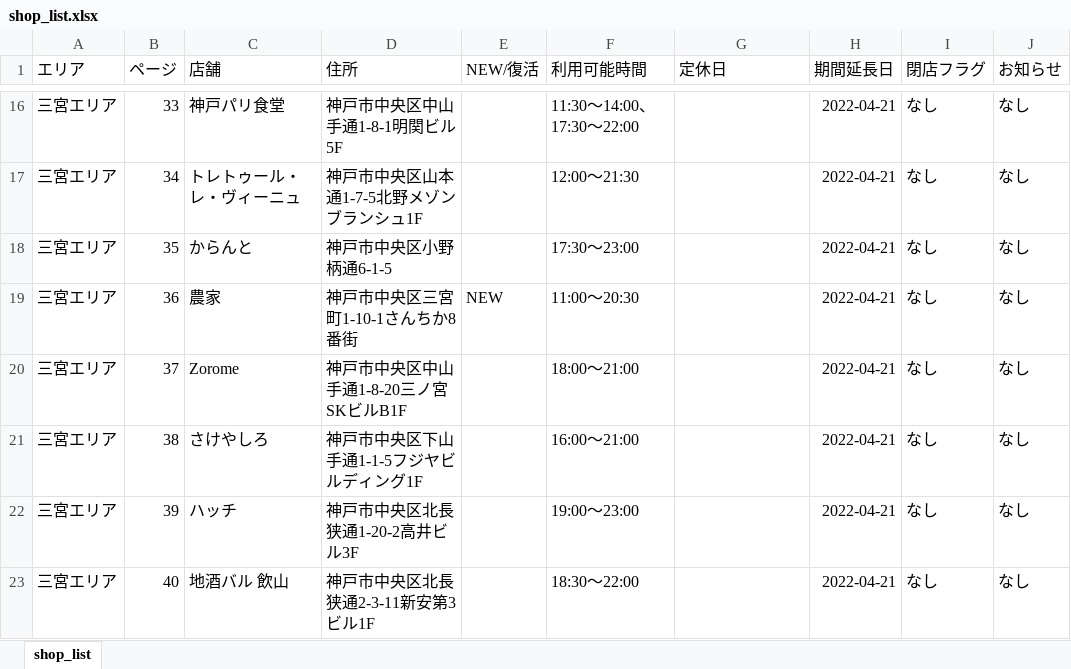
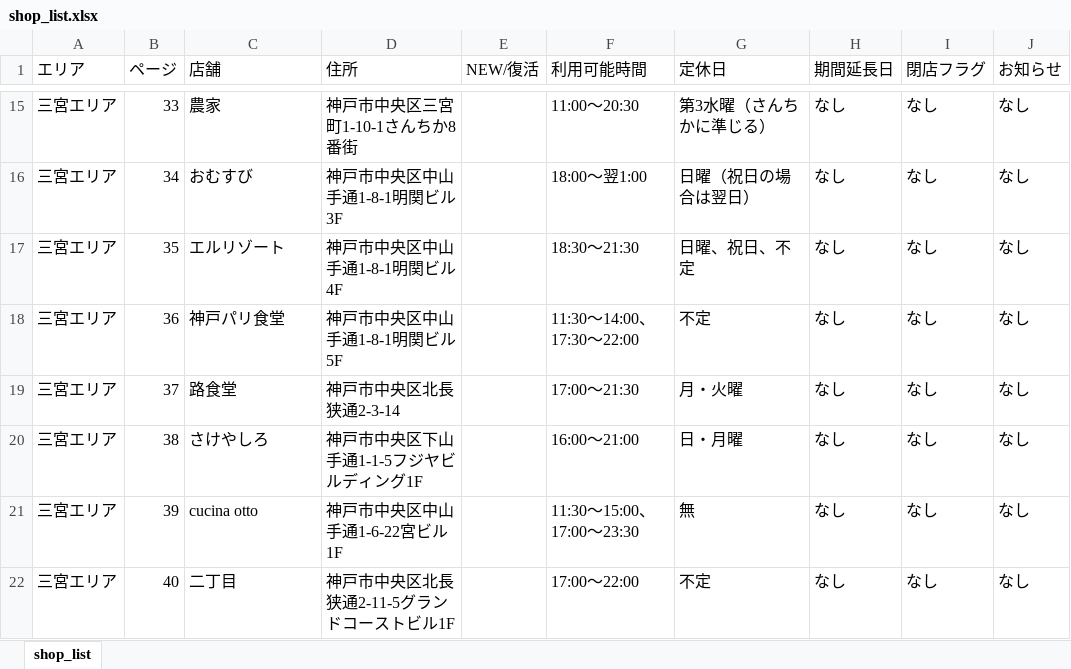
Before and after one commit to d-mori-src/choinomi_web, an Excel workbook: resource/kobe_books/shop_list.xlsx, sheet shop_list, drawn as a sheet; only a part is shown, gaps mark what is left out; values as stored, in another font and other column widths than the file's, no borders; addresses are those after the commit; the diff covers the shown part only; the diff names each change by its address in the sheet, - before the commit and + after, or states it on an @@ line.

```diff
--- a/resource/kobe_books/shop_list.xlsx (sheet shop_list)
+++ b/resource/kobe_books/shop_list.xlsx (sheet shop_list)
-C15 (店舗): 神戸パリ食堂
+C15 (店舗): 農家
-D15 (住所): 神戸市中央区中山手通1-8-1明関ビル5F
+D15 (住所): 神戸市中央区三宮町1-10-1さんちか8番街
-F15 (利用可能時間): 11:30～14:00、17:30～22:00
+F15 (利用可能時間): 11:00～20:30
-G15 (定休日): (empty)
+G15 (定休日): 第3水曜（さんちかに準じる）
-H15:H22 (期間延長日): 2022-04-21
+H15:H22 (期間延長日): なし
-C16 (店舗): トレトゥール・レ・ヴィーニュ
+C16 (店舗): おむすび
-D16 (住所): 神戸市中央区山本通1-7-5北野メゾンブランシュ1F
+D16 (住所): 神戸市中央区中山手通1-8-1明関ビル3F
-F16 (利用可能時間): 12:00～21:30
+F16 (利用可能時間): 18:00～翌1:00
-G16 (定休日): (empty)
+G16 (定休日): 日曜（祝日の場合は翌日）
-C17 (店舗): からんと
+C17 (店舗): エルリゾート
-D17 (住所): 神戸市中央区小野柄通6-1-5
+D17 (住所): 神戸市中央区中山手通1-8-1明関ビル4F
-F17 (利用可能時間): 17:30～23:00
+F17 (利用可能時間): 18:30～21:30
-G17 (定休日): (empty)
+G17 (定休日): 日曜、祝日、不定
-C18 (店舗): 農家
+C18 (店舗): 神戸パリ食堂
-D18 (住所): 神戸市中央区三宮町1-10-1さんちか8番街
+D18 (住所): 神戸市中央区中山手通1-8-1明関ビル5F
-E18 (NEW/復活): NEW
+E18 (NEW/復活): (empty)
-F18 (利用可能時間): 11:00～20:30
+F18 (利用可能時間): 11:30～14:00、17:30～22:00
-G18 (定休日): (empty)
+G18 (定休日): 不定
-C19 (店舗): Zorome
+C19 (店舗): 路食堂
-D19 (住所): 神戸市中央区中山手通1-8-20三ノ宮SKビルB1F
+D19 (住所): 神戸市中央区北長狭通2-3-14
-F19 (利用可能時間): 18:00～21:00
+F19 (利用可能時間): 17:00～21:30
-G19 (定休日): (empty)
+G19 (定休日): 月・火曜
-G20 (定休日): (empty)
+G20 (定休日): 日・月曜
-C21 (店舗): ハッチ
+C21 (店舗): cucina otto
-D21 (住所): 神戸市中央区北長狭通1-20-2高井ビル3F
+D21 (住所): 神戸市中央区中山手通1-6-22宮ビル1F
-F21 (利用可能時間): 19:00～23:00
+F21 (利用可能時間): 11:30～15:00、17:00～23:30
-G21 (定休日): (empty)
+G21 (定休日): 無
-C22 (店舗): 地酒バル 飲山
+C22 (店舗): 二丁目
-D22 (住所): 神戸市中央区北長狭通2-3-11新安第3ビル1F
+D22 (住所): 神戸市中央区北長狭通2-11-5グランドコーストビル1F
-F22 (利用可能時間): 18:30～22:00
+F22 (利用可能時間): 17:00～22:00
-G22 (定休日): (empty)
+G22 (定休日): 不定
```
Also changed, not shown: 3 added rows, 10 removed rows and 296 edited cells elsewhere in this sheet, 5 other files.
